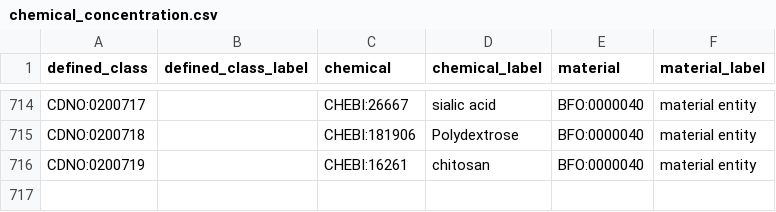
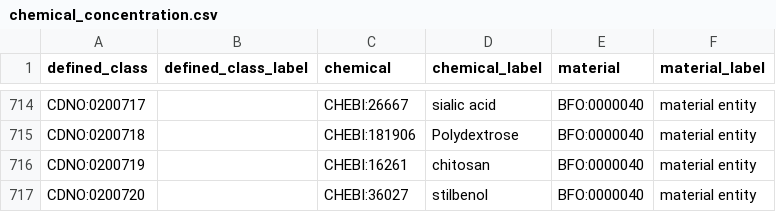
Before and after one commit to CompositionalDietaryNutritionOntology/cdno, a CSV file: src/ontology/templates/chemical_concentration.csv, drawn as a sheet; only a part is shown, gaps mark what is left out.

```diff
--- a/src/ontology/templates/chemical_concentration.csv
+++ b/src/ontology/templates/chemical_concentration.csv
@@ -716 +716,2 @@ CDNO:0200718,,CHEBI:181906,Polydextrose,BFO:0000040,material entity
 CDNO:0200719,,CHEBI:16261,chitosan,BFO:0000040,material entity
+CDNO:0200720,,CHEBI:36027,stilbenol,BFO:0000040,material entity
```
Also changed, not shown: src/ontology/templates/mappings.csv, src/ontology/templates/nutritional_components_framework.csv, 21 other files.
